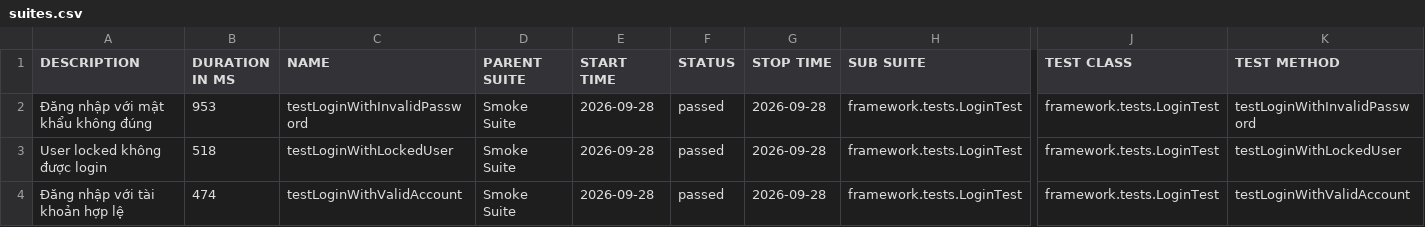
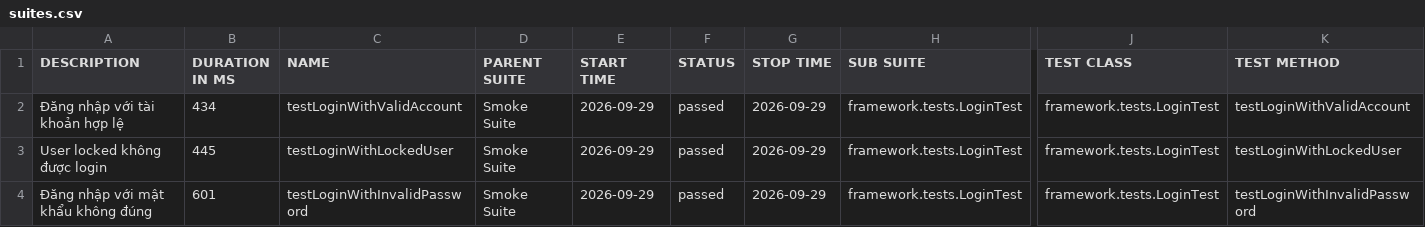
Before and after one commit to maiphun1412/selenium-framework, a CSV file: data/suites.csv, drawn as a sheet; only a part is shown, gaps mark what is left out; the diff names each change by its address in the sheet, - before the commit and + after, or states it on an @@ line.

```diff
--- a/data/suites.csv
+++ b/data/suites.csv
-A2 (DESCRIPTION): Đăng nhập với mật khẩu không đúng
+A2 (DESCRIPTION): Đăng nhập với tài khoản hợp lệ
-B2 (DURATION IN MS): 953
+B2 (DURATION IN MS): 434
-C2 (NAME): testLoginWithInvalidPassword
+C2 (NAME): testLoginWithValidAccount
-E2:E4 (START TIME): 2026-09-28
+E2:E4 (START TIME): 2026-09-29
-G2:G4 (STOP TIME): 2026-09-28
+G2:G4 (STOP TIME): 2026-09-29
-K2 (TEST METHOD): testLoginWithInvalidPassword
+K2 (TEST METHOD): testLoginWithValidAccount
-B3 (DURATION IN MS): 518
+B3 (DURATION IN MS): 445
-A4 (DESCRIPTION): Đăng nhập với tài khoản hợp lệ
+A4 (DESCRIPTION): Đăng nhập với mật khẩu không đúng
-B4 (DURATION IN MS): 474
+B4 (DURATION IN MS): 601
-C4 (NAME): testLoginWithValidAccount
+C4 (NAME): testLoginWithInvalidPassword
-K4 (TEST METHOD): testLoginWithValidAccount
+K4 (TEST METHOD): testLoginWithInvalidPassword
```
Also changed, not shown: 35 other files.
